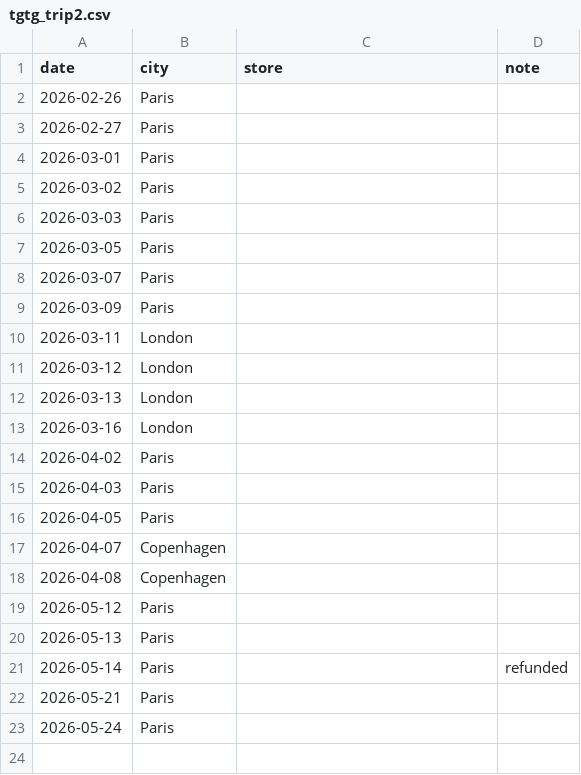
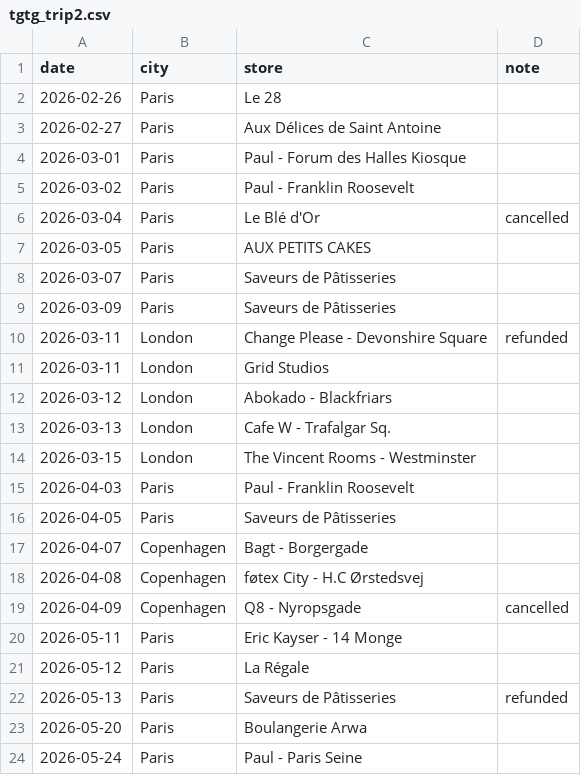
Before and after one commit to jimmysieja/eubackpacking, a CSV file: data/tgtg_trip2.csv, drawn as a sheet.

```diff
--- a/data/tgtg_trip2.csv
+++ b/data/tgtg_trip2.csv
@@ -1,23 +1,24 @@
 date,city,store,note
-2026-02-26,Paris,,
-2026-02-27,Paris,,
-2026-03-01,Paris,,
-2026-03-02,Paris,,
-2026-03-03,Paris,,
-2026-03-05,Paris,,
-2026-03-07,Paris,,
-2026-03-09,Paris,,
-2026-03-11,London,,
-2026-03-12,London,,
-2026-03-13,London,,
-2026-03-16,London,,
-2026-04-02,Paris,,
-2026-04-03,Paris,,
-2026-04-05,Paris,,
-2026-04-07,Copenhagen,,
-2026-04-08,Copenhagen,,
-2026-05-12,Paris,,
-2026-05-13,Paris,,
-2026-05-14,Paris,,refunded
-2026-05-21,Paris,,
-2026-05-24,Paris,,
+2026-02-26,Paris,Le 28,
+2026-02-27,Paris,Aux Délices de Saint Antoine,
+2026-03-01,Paris,Paul - Forum des Halles Kiosque,
+2026-03-02,Paris,Paul - Franklin Roosevelt,
+2026-03-04,Paris,Le Blé d'Or,cancelled
+2026-03-05,Paris,AUX PETITS CAKES,
+2026-03-07,Paris,Saveurs de Pâtisseries,
+2026-03-09,Paris,Saveurs de Pâtisseries,
+2026-03-11,London,Change Please - Devonshire Square,refunded
+2026-03-11,London,Grid Studios,
+2026-03-12,London,Abokado - Blackfriars,
+2026-03-13,London,Cafe W - Trafalgar Sq.,
+2026-03-15,London,The Vincent Rooms - Westminster,
+2026-04-03,Paris,Paul - Franklin Roosevelt,
+2026-04-05,Paris,Saveurs de Pâtisseries,
+2026-04-07,Copenhagen,Bagt - Borgergade,
+2026-04-08,Copenhagen,føtex City - H.C Ørstedsvej,
+2026-04-09,Copenhagen,Q8 - Nyropsgade,cancelled
+2026-05-11,Paris,Eric Kayser - 14 Monge,
+2026-05-12,Paris,La Régale,
+2026-05-13,Paris,Saveurs de Pâtisseries,refunded
+2026-05-20,Paris,Boulangerie Arwa,
+2026-05-24,Paris,Paul - Paris Seine,
```
Also changed, not shown: 9 other files.
